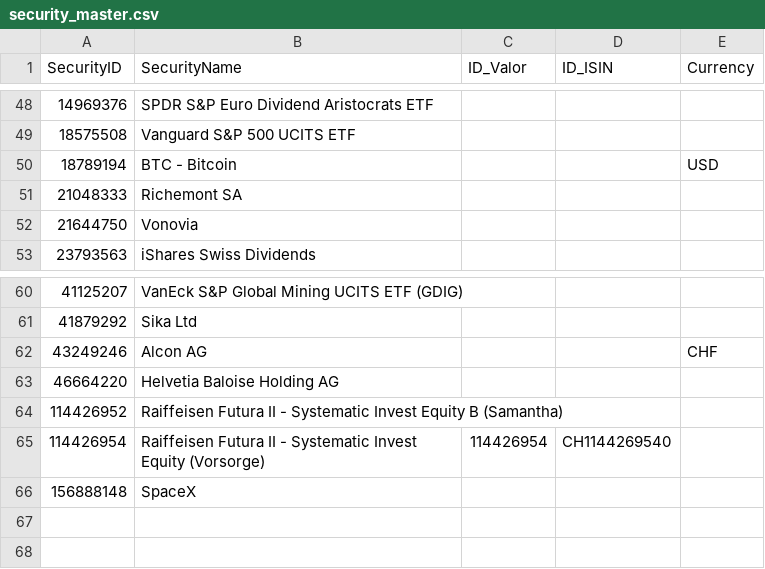
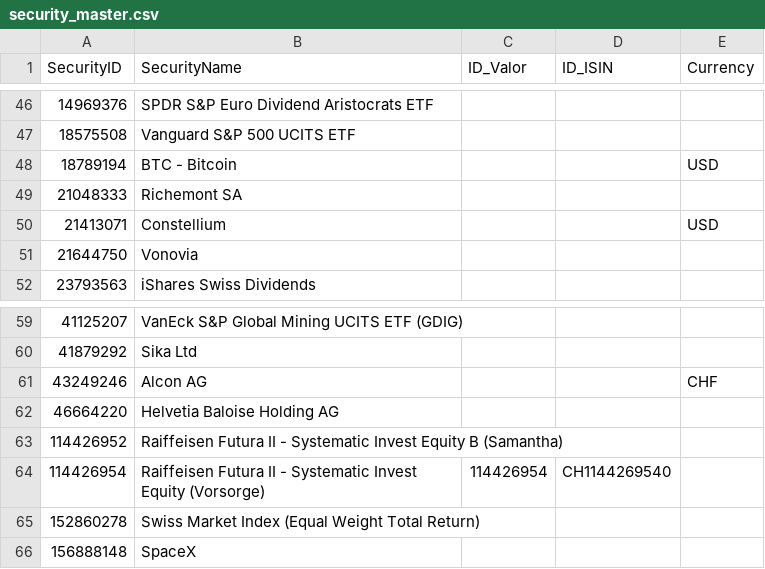
Before and after one commit to Munotstadt/codingpilot, a CSV file: Data/security_master.csv, drawn as a sheet; only a part is shown, gaps mark what is left out; the diff covers the shown part only.

```diff
--- a/Data/security_master.csv
+++ b/Data/security_master.csv
@@ -51,2 +49,3 @@ SecurityID,SecurityName,ID_Valor,ID_ISIN,Currency
 21048333,Richemont SA,,,
+21413071,Constellium,,,USD
 21644750,Vonovia,,,
@@ -65,2 +64,3 @@ SecurityID,SecurityName,ID_Valor,ID_ISIN,Currency
 114426954,Raiffeisen Futura II - Systematic Invest Equity (Vorsorge),114426954,CH1144269540,
+152860278,Swiss Market Index (Equal Weight Total Return),,,
 156888148,SpaceX,,,
```
Also changed, not shown: 20 added rows and 22 removed rows elsewhere in this file.
